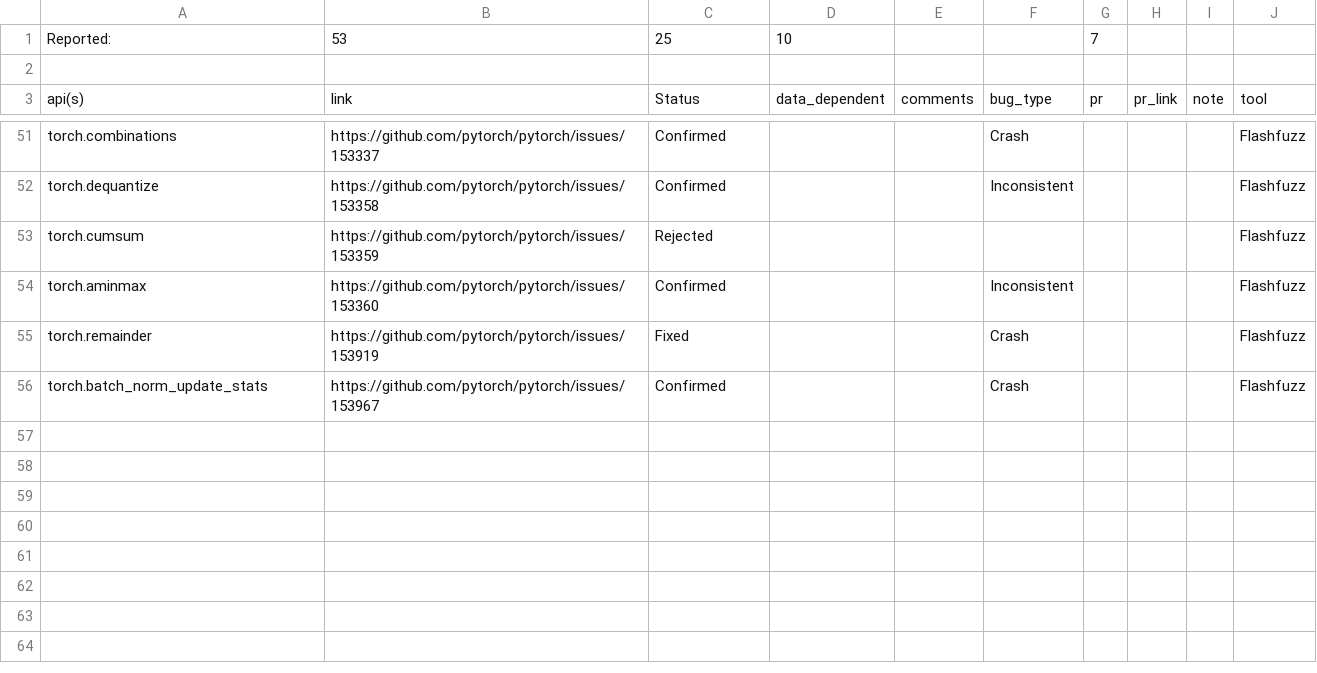
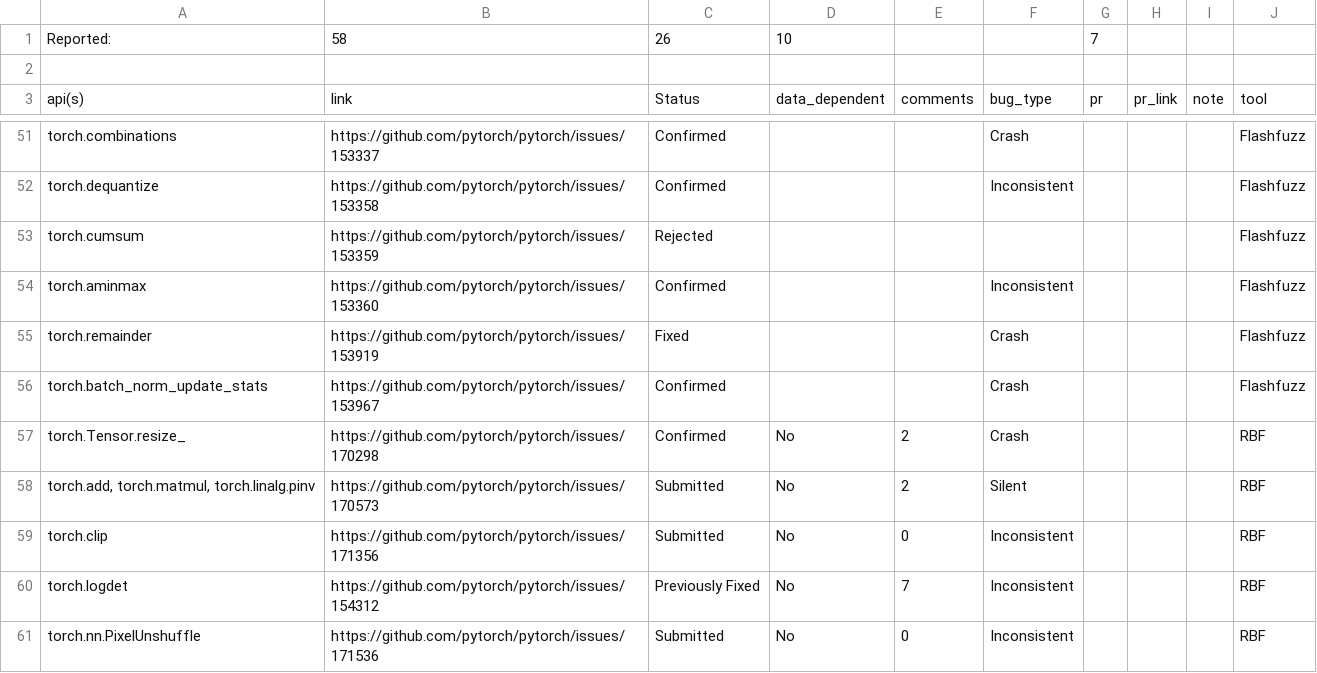
Before and after one commit to abidnazirisami/abidnazirisami.github.io, a CSV file: bugs/pytorch.csv, drawn as a sheet; only a part is shown, gaps mark what is left out.

```diff
--- a/bugs/pytorch.csv
+++ b/bugs/pytorch.csv
@@ -1,2 +1,2 @@
-Reported:,53,25,10,,,7,,,
+Reported:,58,26,10,,,7,,,
 ,,,,,,,,,
@@ -56 +56,6 @@ torch.remainder,https://github.com/pytorch/pytorch/issues/153919,Fixed,,,Crash,,
 torch.batch_norm_update_stats,https://github.com/pytorch/pytorch/issues/153967,Confirmed,,,Crash,,,,Flashfuzz
+torch.Tensor.resize_,https://github.com/pytorch/pytorch/issues/170298,Confirmed,No,2,Crash,,,,RBF
+"torch.add, torch.matmul, torch.linalg.pinv",https://github.com/pytorch/pytorch/issues/170573,Submitted,No,2,Silent,,,,RBF
+torch.clip,https://github.com/pytorch/pytorch/issues/171356,Submitted,No,0,Inconsistent,,,,RBF
+torch.logdet,https://github.com/pytorch/pytorch/issues/154312,Previously Fixed,No,7,Inconsistent,,,,RBF
+torch.nn.PixelUnshuffle,https://github.com/pytorch/pytorch/issues/171536,Submitted,No,0,Inconsistent,,,,RBF
```
Also changed, not shown: bugs/tensorflow.csv, 5 other files.
